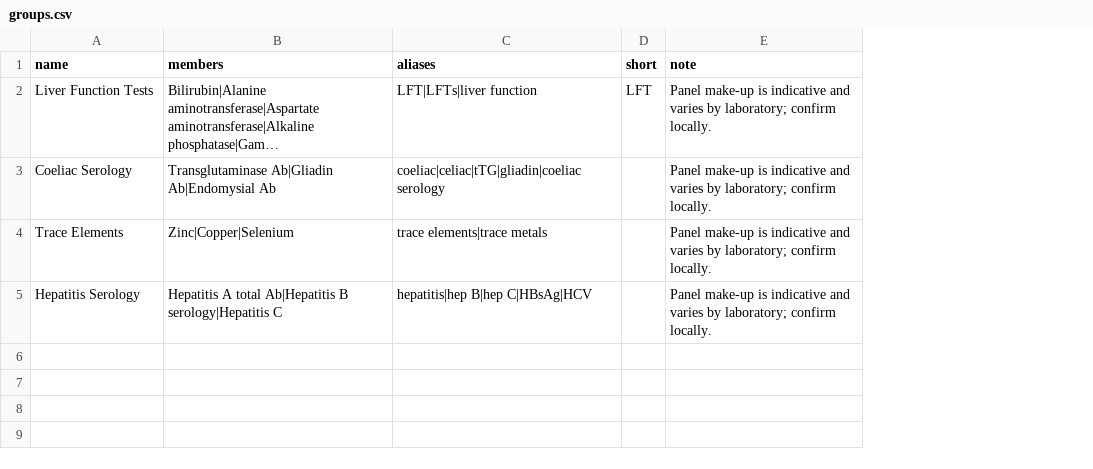
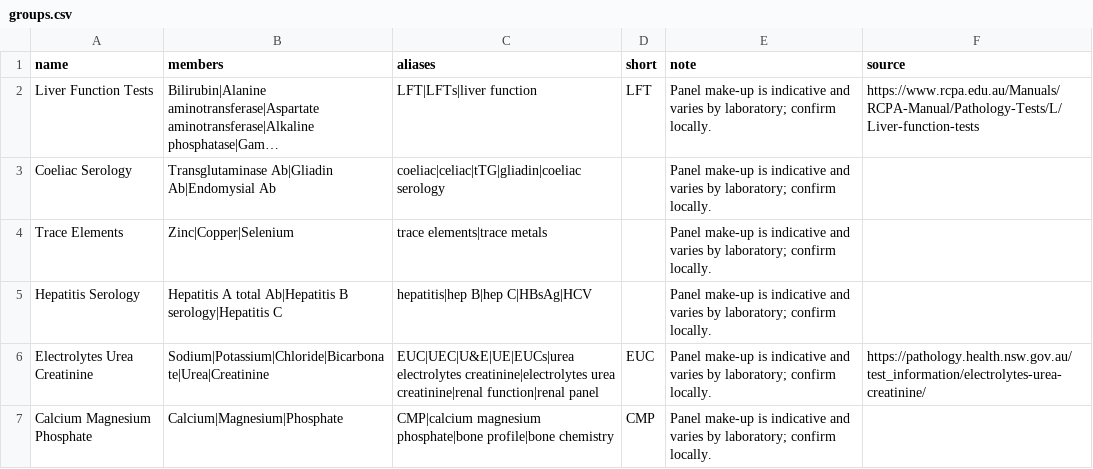
Before and after one commit to braviboron/tube-checker, a CSV file: data/groups.csv, drawn as a sheet; long unchanged cells end in …; the diff names each change by its address in the sheet, - before the commit and + after, or states it on an @@ line.

```diff
--- a/data/groups.csv
+++ b/data/groups.csv
+column F (source), row 2: https://www.rcpa.edu.au/Manuals/RCPA-Manual/Pathology-Tests/L/Liver-function-tests
+row 6: Electrolytes Urea Creatinine | Sodium|Potassium|Chloride|Bicarbonate|Urea|Creatinine | EUC|UEC|U&E|UE|EUCs|urea electrolytes creatinine|electrolytes urea creatinine|renal function|renal panel | EUC | Panel make-up is indicative and varies by laboratory; confirm locally. | https://pathology.health.nsw.gov.au/test_information/electrolytes-urea-creatinine/
+row 7: Calcium Magnesium Phosphate | Calcium|Magnesium|Phosphate | CMP|calcium magnesium phosphate|bone profile|bone chemistry | CMP | Panel make-up is indicative and varies by laboratory; confirm locally.
```
Also changed, not shown: data/tests.csv, 7 other files.
